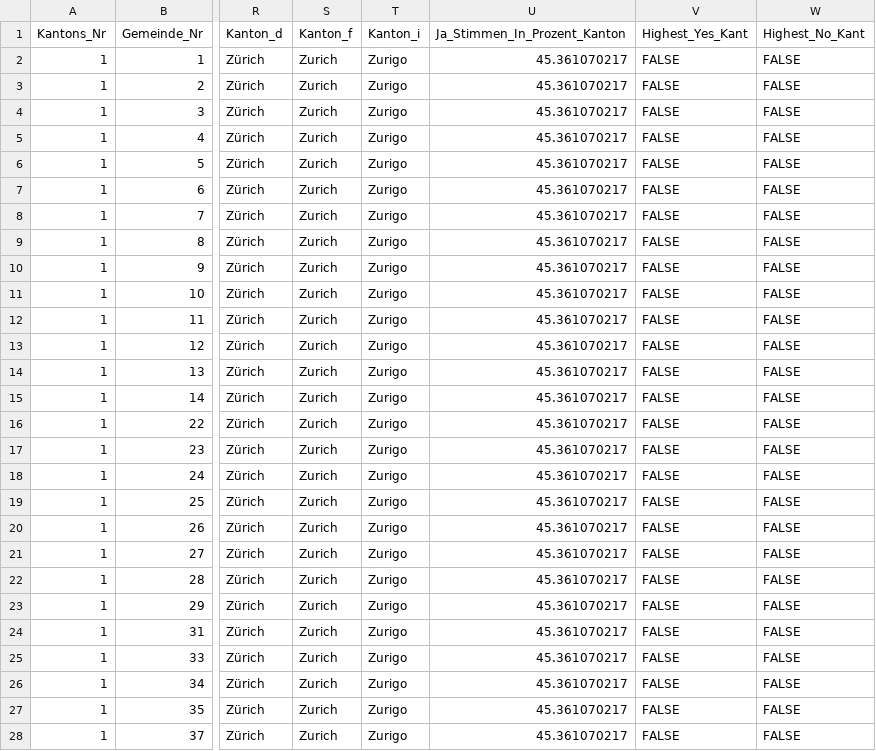
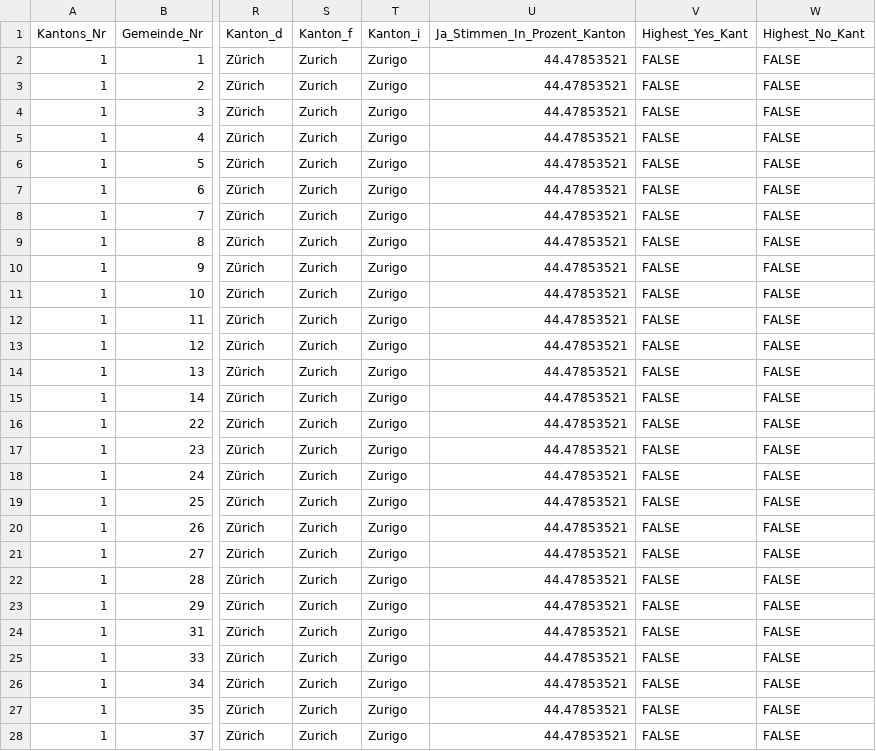
Before and after one commit to awp-finanznachrichten/lena_november2024, a CSV file: Output_Switzerland/CH_Mietrecht_Kuendigung_all_data.csv, drawn as a sheet; only a part is shown, gaps mark what is left out; the diff covers the shown part only; the diff names each change by its address in the sheet, - before the commit and + after, or states it on an @@ line.

```diff
--- a/Output_Switzerland/CH_Mietrecht_Kuendigung_all_data.csv
+++ b/Output_Switzerland/CH_Mietrecht_Kuendigung_all_data.csv
-U2:U28 (Ja_Stimmen_In_Prozent_Kanton): 45.361070217
+U2:U28 (Ja_Stimmen_In_Prozent_Kanton): 44.47853521
```
Also changed, not shown: 140 edited cells elsewhere in this file, Output_Overviews/Uebersicht_dw.csv, Output_Switzerland/CH_Gesundheitsleistungen_all_data.csv, 6 other files.
